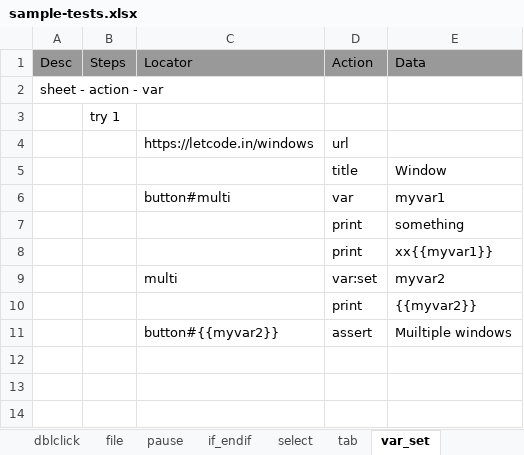
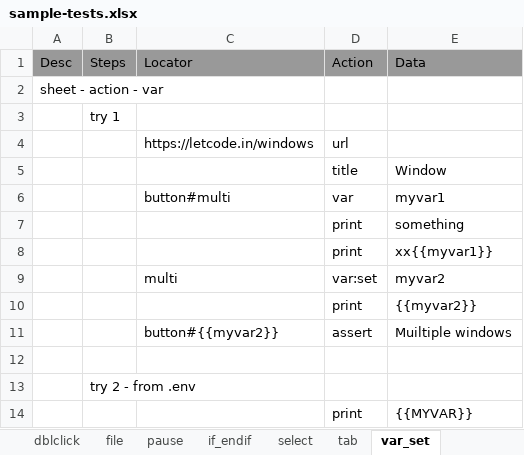
Before and after one commit to svramu/iBot, an Excel workbook: sample-tests.xlsx, sheet var_set, drawn as a sheet; values as stored, in another font and other column widths than the file's, no borders; the diff names each change by its address in the sheet, - before the commit and + after, or states it on an @@ line.

```diff
--- a/sample-tests.xlsx (sheet var_set)
+++ b/sample-tests.xlsx (sheet var_set)
+row 12: (empty)
+row 13:  | try 2 - from .env
+row 14:  |  |  | print | {{MYVAR}}
```
Also changed, not shown: 6 other files.
